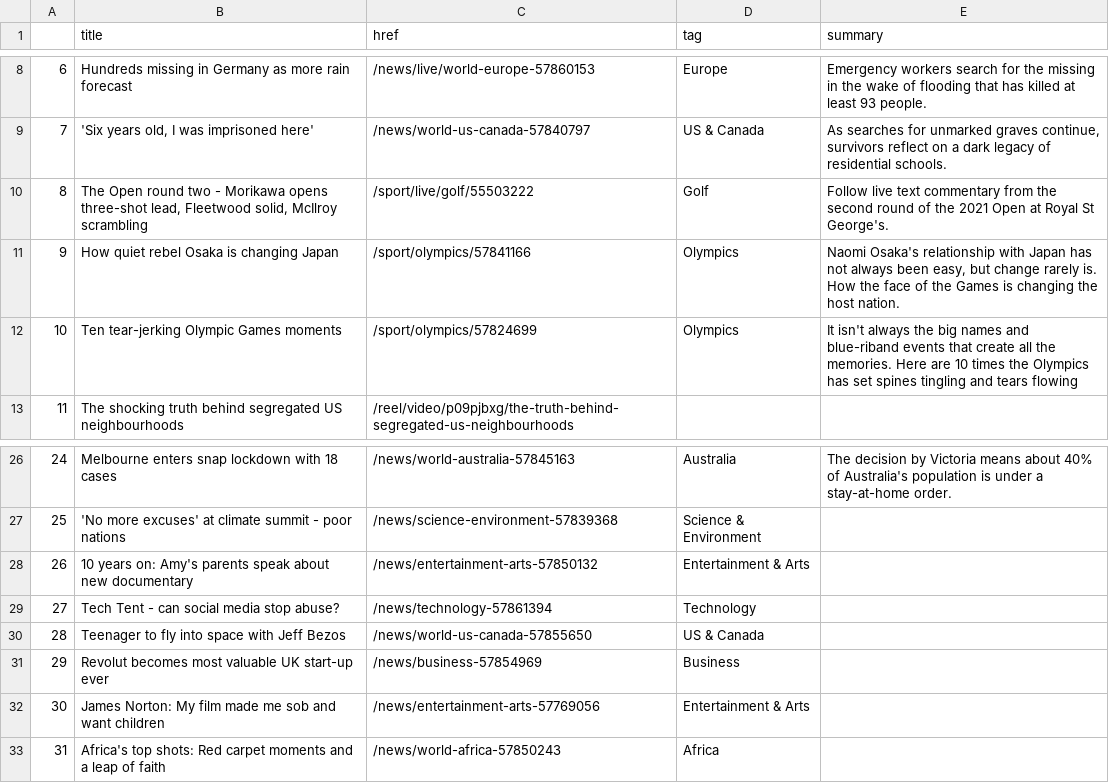
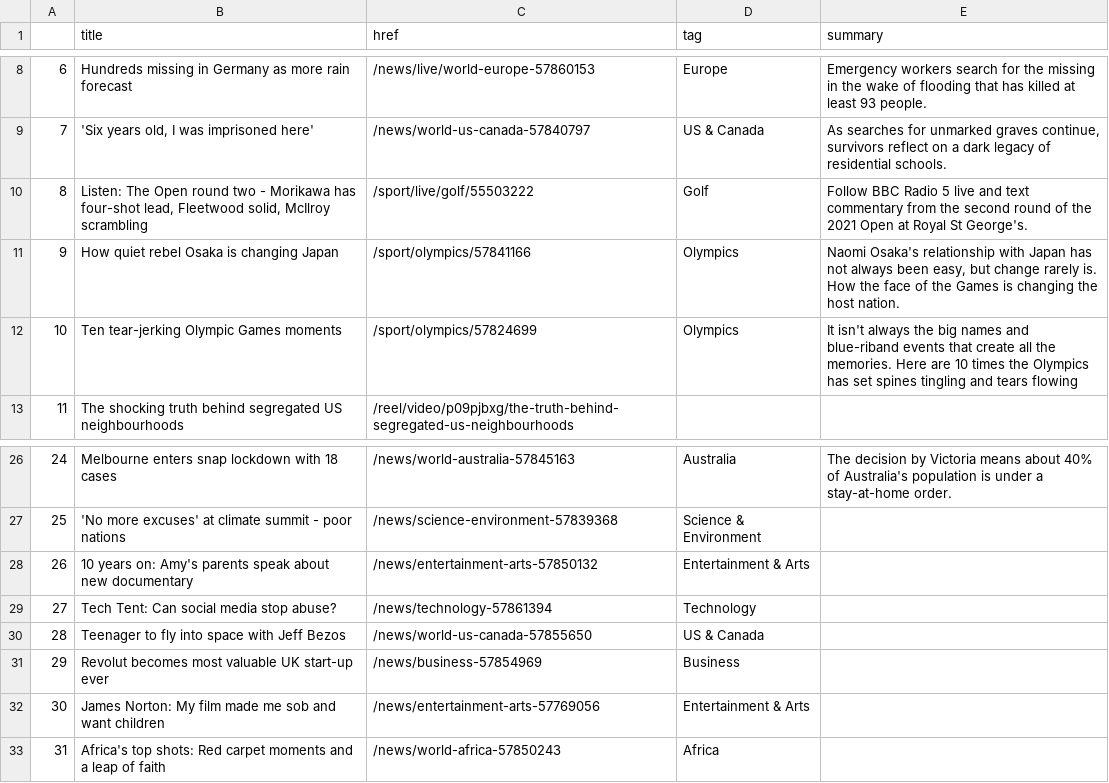
Before and after one commit to bujanowski/automated-scraper, a CSV file: bbc-headlines.csv, drawn as a sheet; only a part is shown, gaps mark what is left out.

```diff
--- a/bbc-headlines.csv
+++ b/bbc-headlines.csv
@@ -9,3 +9,3 @@
 7,"'Six years old, I was imprisoned here'",/news/world-us-canada-57840797,US & Canada,"As searches for unmarked graves continue, survivors reflect on a dark legacy of residential schools."
-8,"The Open round two - Morikawa opens three-shot lead, Fleetwood solid, McIlroy scrambling",/sport/live/golf/55503222,Golf,Follow live text commentary from the second round of the 2021 Open at Royal St George's.
+8,"Listen: The Open round two - Morikawa has four-shot lead, Fleetwood solid, McIlroy scrambling",/sport/live/golf/55503222,Golf,Follow BBC Radio 5 live and text commentary from the second round of the 2021 Open at Royal St George's.
 9,How quiet rebel Osaka is changing Japan,/sport/olympics/57841166,Olympics,"Naomi Osaka's relationship with Japan has not always been easy, but change rarely is. How the face of the Games is changing the host nation."
@@ -28,3 +28,3 @@
 26,10 years on: Amy's parents speak about new documentary,/news/entertainment-arts-57850132,Entertainment & Arts,
-27,Tech Tent - can social media stop abuse?,/news/technology-57861394,Technology,
+27,Tech Tent: Can social media stop abuse?,/news/technology-57861394,Technology,
 28,Teenager to fly into space with Jeff Bezos,/news/world-us-canada-57855650,US & Canada,
```
